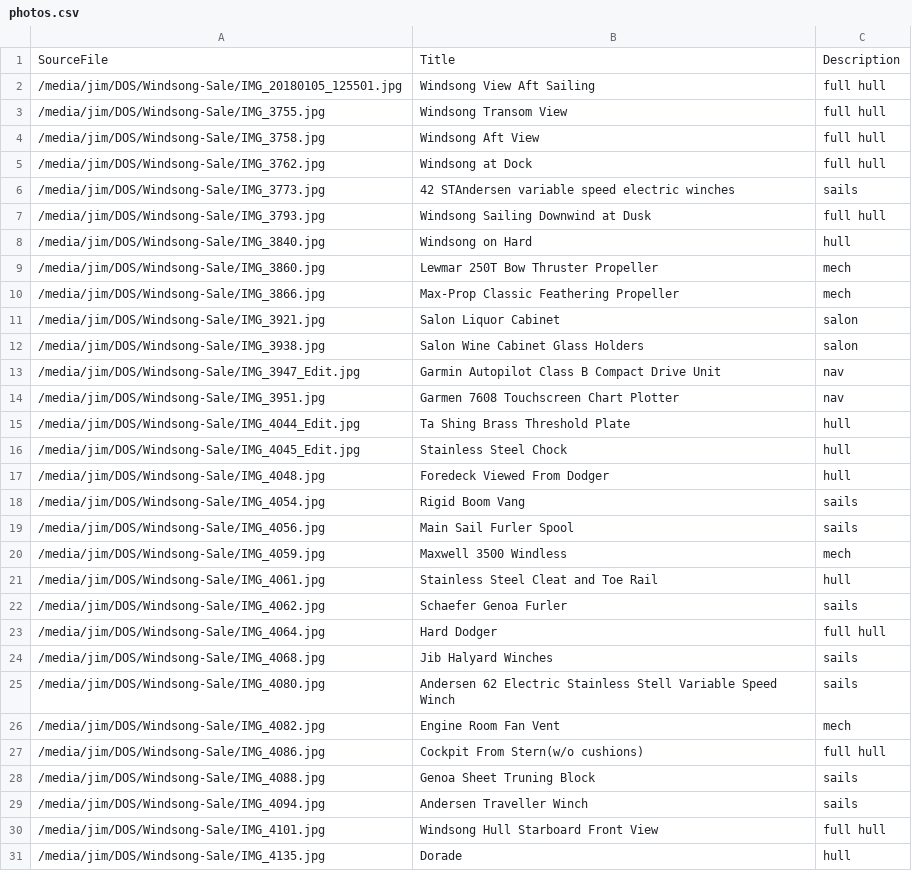
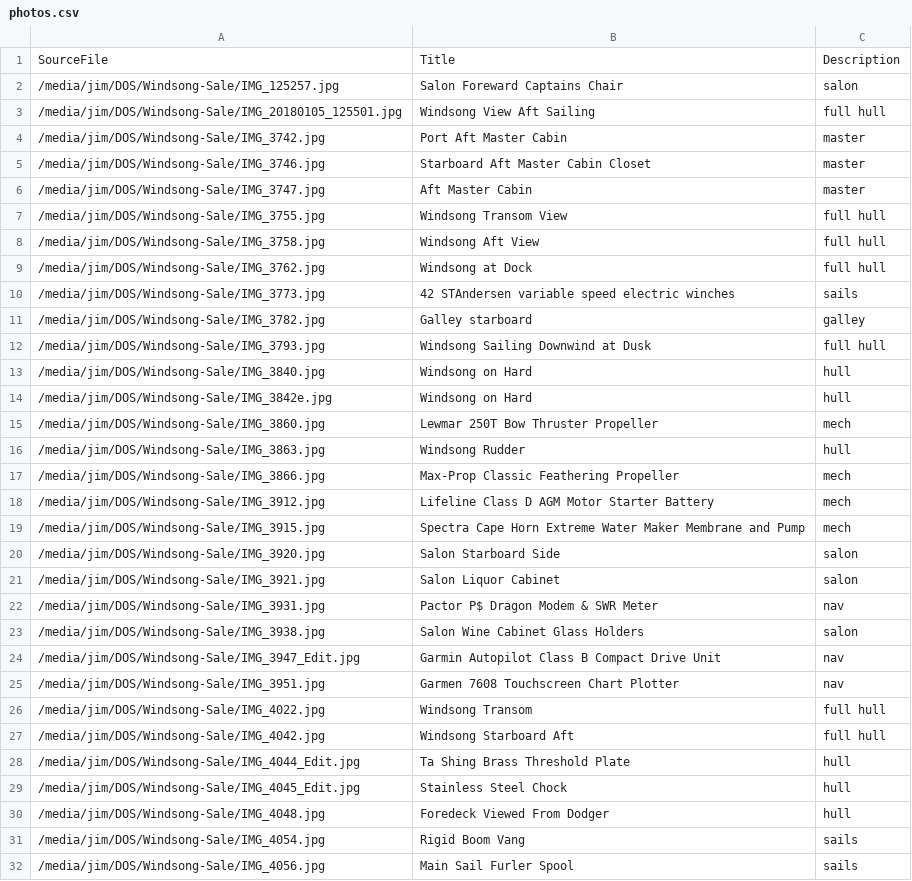
Before and after one commit to jdjacobs2/taswell, a CSV file: photos.csv, drawn as a sheet; only a part is shown; the shorter side is filled out with more unchanged rows; the diff covers the shown part only; the diff names each change by its address in the sheet, - before the commit and + after, or states it on an @@ line.

```diff
--- a/photos.csv
+++ b/photos.csv
+row 2: /media/jim/DOS/Windsong-Sale/IMG_125257.jpg | Salon Foreward Captains Chair | salon
+row 4: /media/jim/DOS/Windsong-Sale/IMG_3742.jpg | Port Aft Master Cabin | master
+row 5: /media/jim/DOS/Windsong-Sale/IMG_3746.jpg | Starboard Aft Master Cabin Closet | master
+row 6: /media/jim/DOS/Windsong-Sale/IMG_3747.jpg | Aft Master Cabin | master
+row 11: /media/jim/DOS/Windsong-Sale/IMG_3782.jpg | Galley starboard | galley
+row 14: /media/jim/DOS/Windsong-Sale/IMG_3842e.jpg | Windsong on Hard | hull
+row 16: /media/jim/DOS/Windsong-Sale/IMG_3863.jpg | Windsong Rudder | hull
+row 18: /media/jim/DOS/Windsong-Sale/IMG_3912.jpg | Lifeline Class D AGM Motor Starter Battery | mech
+row 19: /media/jim/DOS/Windsong-Sale/IMG_3915.jpg | Spectra Cape Horn Extreme Water Maker Membrane and Pump | mech
+row 20: /media/jim/DOS/Windsong-Sale/IMG_3920.jpg | Salon Starboard Side | salon
+row 22: /media/jim/DOS/Windsong-Sale/IMG_3931.jpg | Pactor P$ Dragon Modem & SWR Meter | nav
+row 26: /media/jim/DOS/Windsong-Sale/IMG_4022.jpg | Windsong Transom | full hull
+row 27: /media/jim/DOS/Windsong-Sale/IMG_4042.jpg | Windsong Starboard Aft | full hull
```
Also changed, not shown: 8 added rows and 1 edited cell elsewhere in this file, 9 other files.
